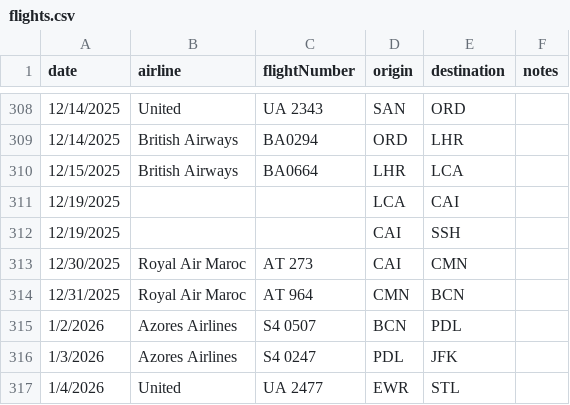
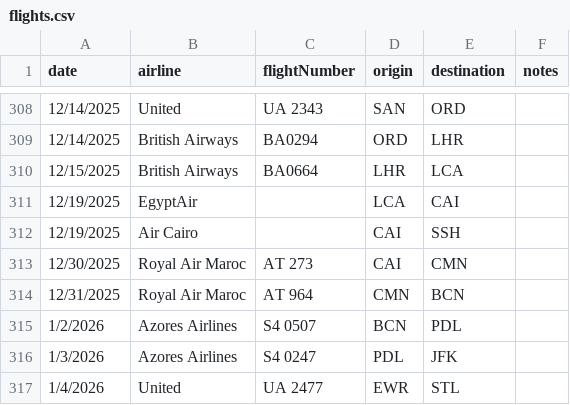
Before and after one commit to robert-bryson/rsmb.tv, a CSV file: projects/flights/data/flights.csv, drawn as a sheet; only a part is shown, gaps mark what is left out.

```diff
--- a/projects/flights/data/flights.csv
+++ b/projects/flights/data/flights.csv
@@ -310,4 +310,4 @@ date,airline,flightNumber,origin,destination,notes
 12/15/2025,British Airways,BA0664,LHR,LCA,
-12/19/2025,,,LCA,CAI,
-12/19/2025,,,CAI,SSH,
+12/19/2025,EgyptAir,,LCA,CAI,
+12/19/2025,Air Cairo,,CAI,SSH,
 12/30/2025,Royal Air Maroc,AT 273,CAI,CMN,
```
